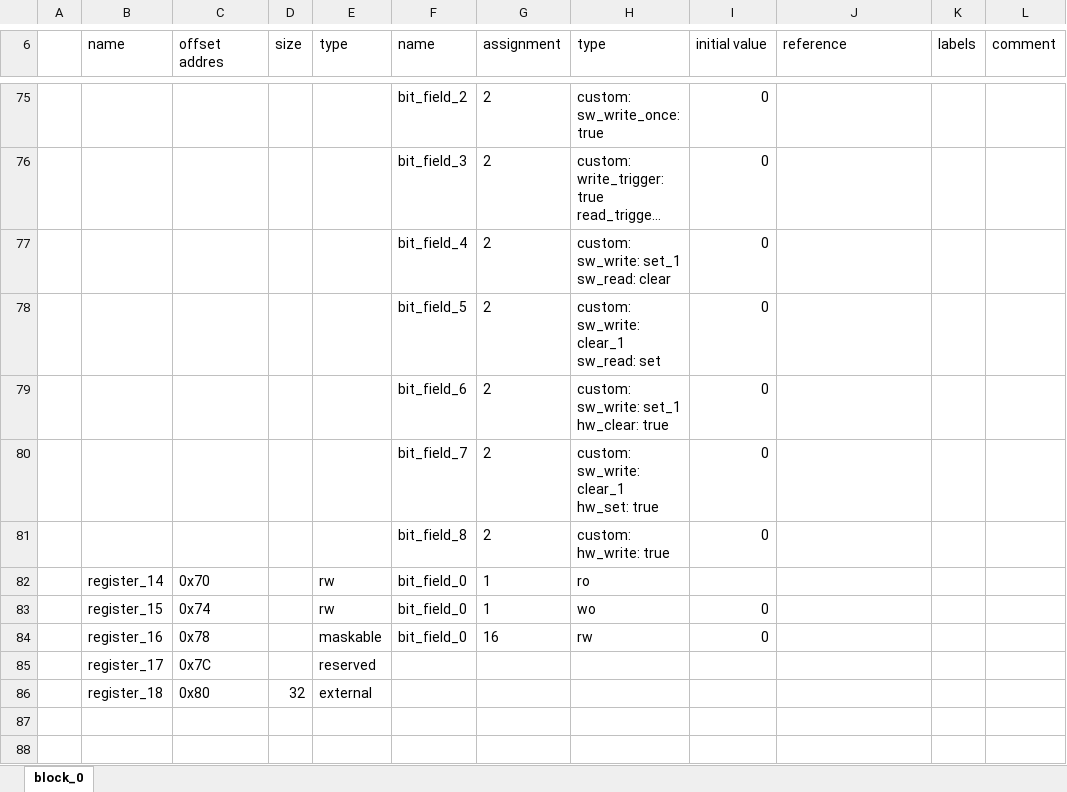
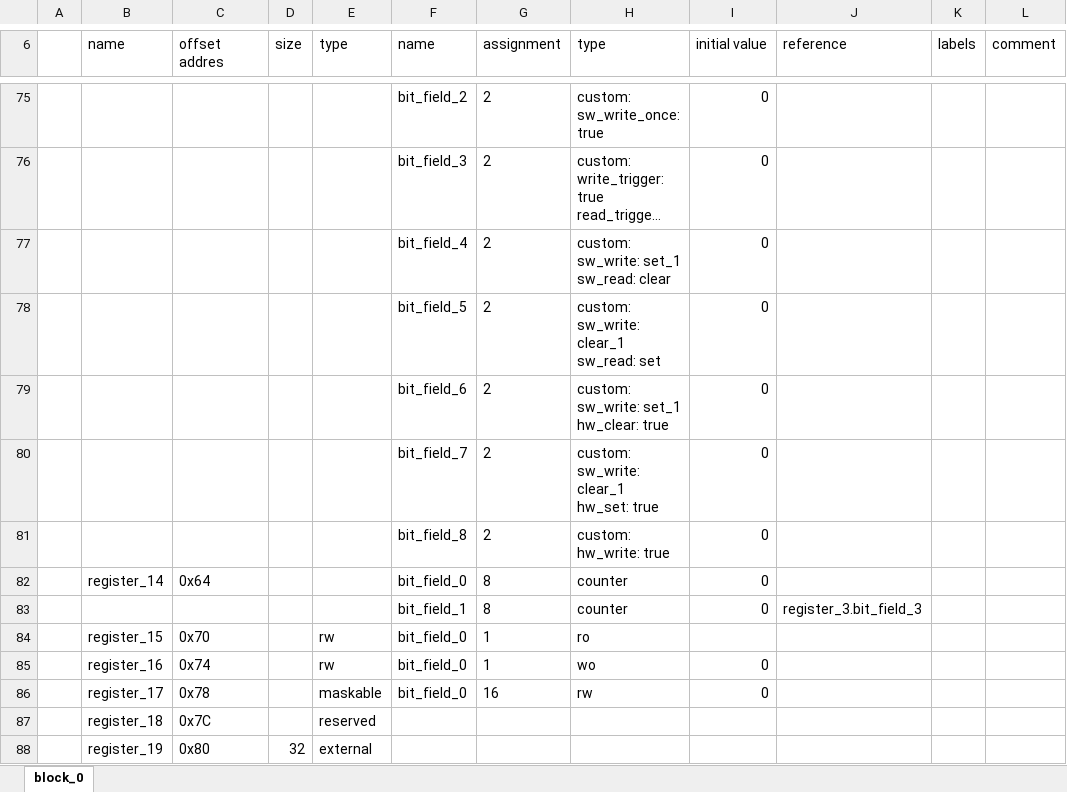
Before and after one commit to rggen/rggen-sample, an Excel workbook: block_0.xlsx, sheet block_0, drawn as a sheet; only a part is shown, gaps mark what is left out; long unchanged cells end in …; values as stored, in another font and other column widths than the file's, no borders; addresses are those after the commit; the diff names each change by its address in the sheet, - before the commit and + after, or states it on an @@ line.

Commit message:
add `coutner` bit feild type
(refs: rggen/rggen#266)

```diff
--- a/block_0.xlsx (sheet block_0)
+++ b/block_0.xlsx (sheet block_0)
+row 82:  | register_14 | 0x64 |  |  | bit_field_0 | 8 | counter | 0
+row 83:  |  |  |  |  | bit_field_1 | 8 | counter | 0 | register_3.bit_field_3
-B84 (name): register_14
+B84 (name): register_15
-B85 (name): register_15
+B85 (name): register_16
-B86 (name): register_16
+B86 (name): register_17
-B87 (name): register_17
+B87 (name): register_18
-B88 (name): register_18
+B88 (name): register_19
```
Also changed, not shown: 13 other files.
